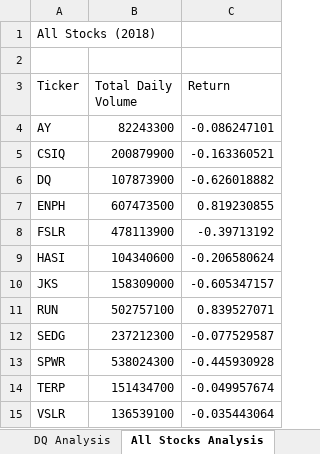
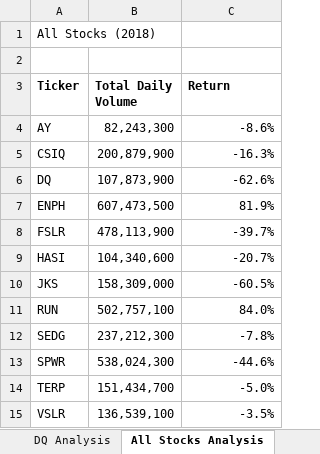
Before and after one commit to PSWil/stock-analysis, an Excel workbook: green_stocks.xlsm, sheet All Stocks Analysis, drawn as a sheet; values as stored, in another font and other column widths than the file's, no borders; the diff names each change by its address in the sheet, - before the commit and + after, or states it on an @@ line.

Commit message:
Add files via upload

```diff
--- a/green_stocks.xlsm (sheet All Stocks Analysis)
+++ b/green_stocks.xlsm (sheet All Stocks Analysis)
-A3:C3 bold: off
+A3:C3 bold: on
-B4 (Total Daily Volume): 82243300
+B4 (Total Daily Volume): 82,243,300
-C4 (Return): -0.086247101
+C4 (Return): -8.6%
-B5 (Total Daily Volume): 200879900
+B5 (Total Daily Volume): 200,879,900
-C5 (Return): -0.163360521
+C5 (Return): -16.3%
-B6 (Total Daily Volume): 107873900
+B6 (Total Daily Volume): 107,873,900
-C6 (Return): -0.626018882
+C6 (Return): -62.6%
-B7 (Total Daily Volume): 607473500
+B7 (Total Daily Volume): 607,473,500
-C7 (Return): 0.819230855
+C7 (Return): 81.9%
-B8 (Total Daily Volume): 478113900
+B8 (Total Daily Volume): 478,113,900
-C8 (Return): -0.39713192
+C8 (Return): -39.7%
-B9 (Total Daily Volume): 104340600
+B9 (Total Daily Volume): 104,340,600
-C9 (Return): -0.206580624
+C9 (Return): -20.7%
-B10 (Total Daily Volume): 158309000
+B10 (Total Daily Volume): 158,309,000
-C10 (Return): -0.605347157
+C10 (Return): -60.5%
-B11 (Total Daily Volume): 502757100
+B11 (Total Daily Volume): 502,757,100
-C11 (Return): 0.839527071
+C11 (Return): 84.0%
-B12 (Total Daily Volume): 237212300
+B12 (Total Daily Volume): 237,212,300
-C12 (Return): -0.077529587
+C12 (Return): -7.8%
-B13 (Total Daily Volume): 538024300
+B13 (Total Daily Volume): 538,024,300
-C13 (Return): -0.445930928
+C13 (Return): -44.6%
-B14 (Total Daily Volume): 151434700
+B14 (Total Daily Volume): 151,434,700
-C14 (Return): -0.049957674
+C14 (Return): -5.0%
-B15 (Total Daily Volume): 136539100
+B15 (Total Daily Volume): 136,539,100
-C15 (Return): -0.035443064
+C15 (Return): -3.5%
```
